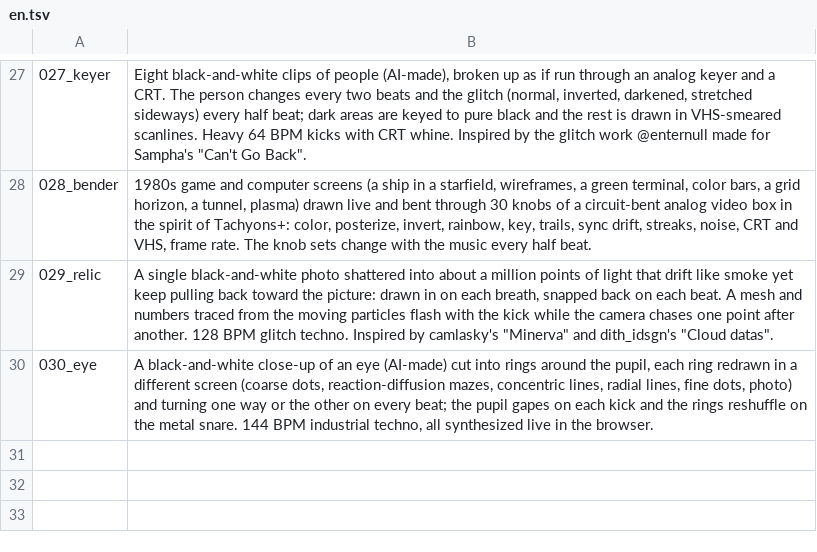
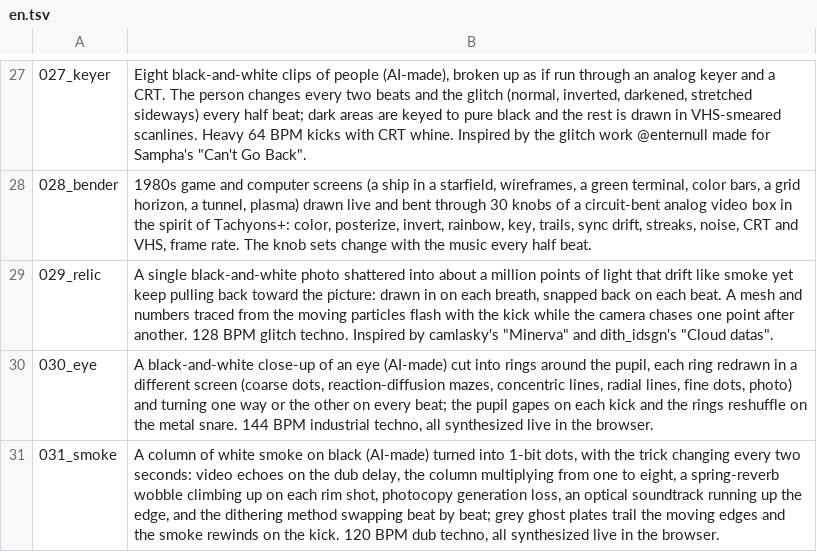
Before and after one commit to verytired/verytired.net, a TSV file: en.tsv, drawn as a sheet; only a part is shown, gaps mark what is left out; the diff names each change by its address in the sheet, - before the commit and + after, or states it on an @@ line.

```diff
--- a/en.tsv
+++ b/en.tsv
+row 31: 031_smoke | A column of white smoke on black (AI-made) turned into 1-bit dots, with the trick changing every two seconds: video echoes on the dub delay, the column multiplying from one to eight, a spring-reverb wobble climbing up on each rim shot, photocopy generation loss, an optical soundtrack running up the edge, and the dithering method swapping beat by beat; grey ghost plates trail the moving edges and the smoke rewinds on the kick. 120 BPM dub techno, all synthesized live in the browser.
```
Also changed, not shown: 7 other files.
